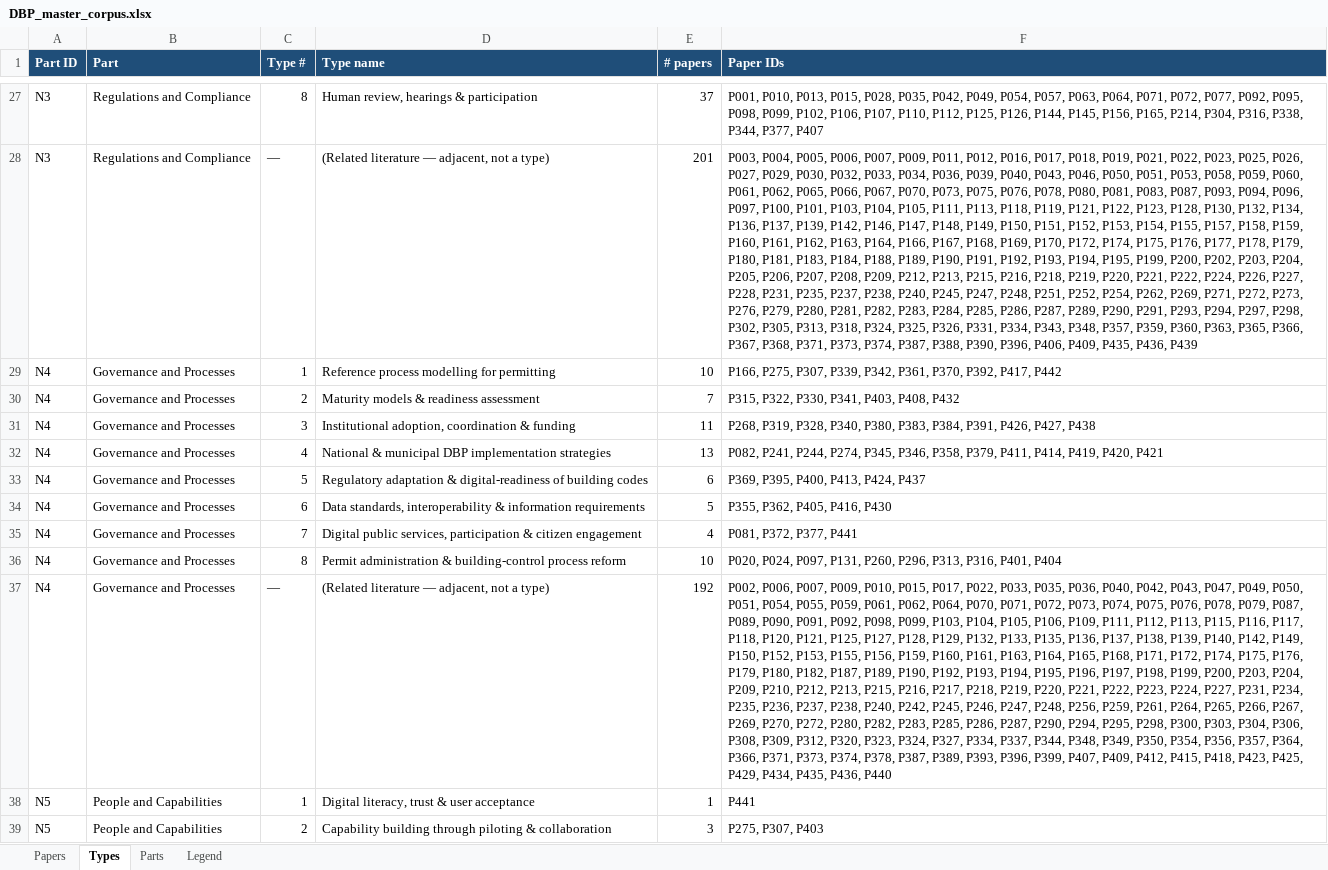
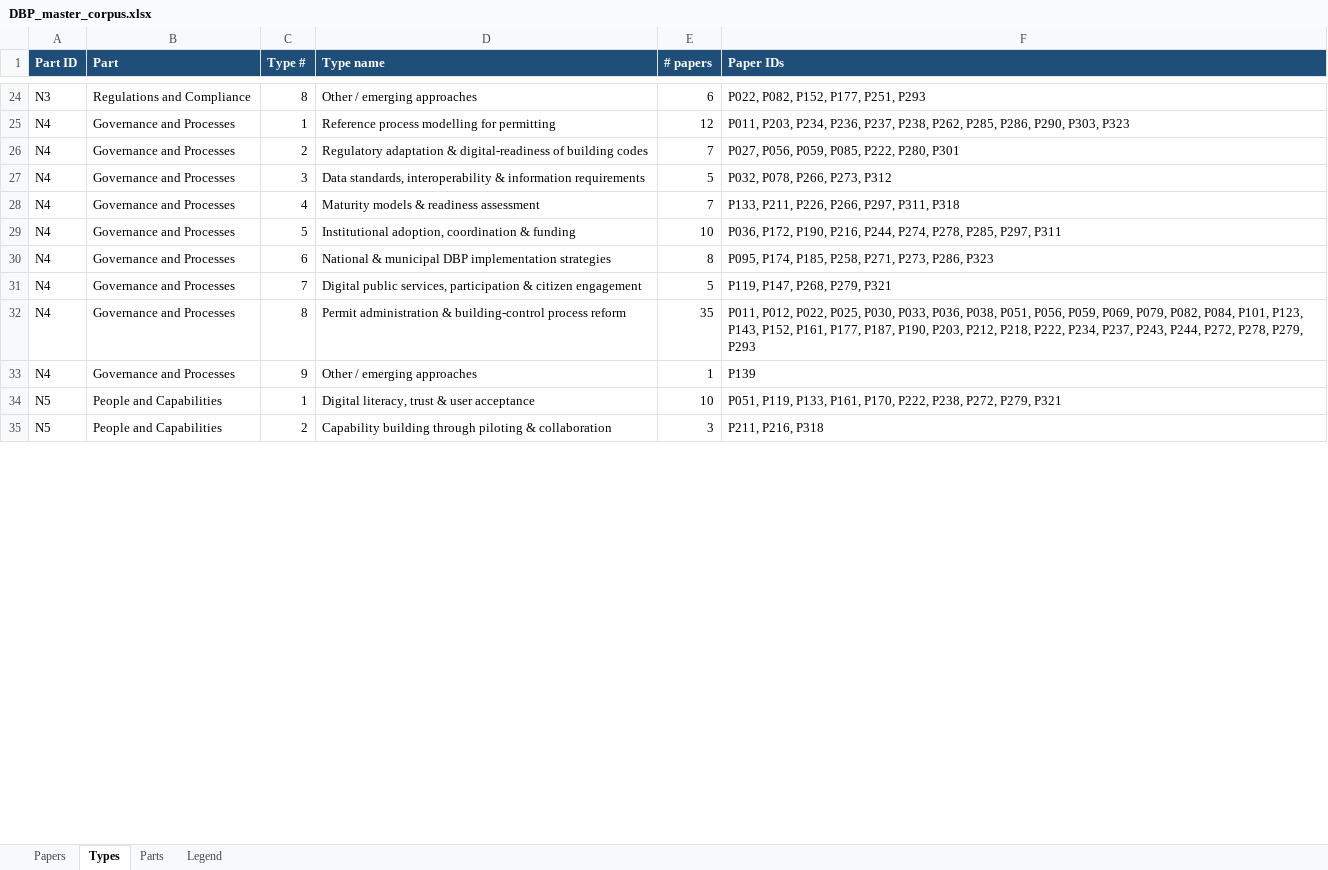
Before and after one commit to CBEDSync/BuildingPermits, an Excel workbook: DBP_master_corpus.xlsx, sheet Types, drawn as a sheet; only a part is shown, gaps mark what is left out; values as stored, in another font and other column widths than the file's, no borders; removed rows and columns are numbered as before the commit, all else as after; the diff covers the shown part only; the diff names each change by its address in the sheet, - before the commit and + after, or states it on an @@ line.

```diff
--- a/DBP_master_corpus.xlsx (sheet Types)
+++ b/DBP_master_corpus.xlsx (sheet Types)
-D24 (Type name): Human review, hearings & participation
+D24 (Type name): Other / emerging approaches
-E24 (# papers): 37
+E24 (# papers): 6
-F24 (Paper IDs): P001, P010, P013, P015, P028, P035, P042, P049, P054, P057, P063, P064, P071, P072, P077, P092, P095, P098, P099, P102, P106, P107, P110, P112, P125, P126, P144, P145, P156, P165, P214, P304, P316, P338, P344, P377, P407
+F24 (Paper IDs): P022, P082, P152, P177, P251, P293
-row 28: N3 | Regulations and Compliance | — | (Related literature — adjacent, not a type) | 201 | P003, P004, P005, P006, P007, P009, P011, P012, P016, P017, P018, P019, P021, P022, P023, P025, P026, P027, P029, P030, P032, P033, P034, P036, P039, P040, P043, P046, P050, P051, P053, P058, P059, P060, P061, P062, P065, P066, P067, P070, P073, P075, P076, P078, P080, P081, P083, P087, P093, P094, P096, P097, P100, P101, P103, P104, P105, P111, P113, P118, P119, P121, P122, P123, P128, P130, P132, P134, P136, P137, P139, P142, P146, P147, P148, P149, P150, P151, P152, P153, P154, P155, P157, P158, P159, P160, P161, P162, P163, P164, P166, P167, P168, P169, P170, P172, P174, P175, P176, P177, P178, P179, P180, P181, P183, P184, P188, P189, P190, P191, P192, P193, P194, P195, P199, P200, P202, P203, P204, P205, P206, P207, P208, P209, P212, P213, P215, P216, P218, P219, P220, P221, P222, P224, P226, P227, P228, P231, P235, P237, P238, P240, P245, P247, P248, P251, P252, P254, P262, P269, P271, P272, P273, P276, P279, P280, P281, P282, P283, P284, P285, P286, P287, P289, P290, P291, P293, P294, P297, P298, P302, P305, P313, P318, P324, P325, P326, P331, P334, P343, P348, P357, P359, P360, P363, P365, P366, P367, P368, P371, P373, P374, P387, P388, P390, P396, P406, P409, P435, P436, P439
-E25 (# papers): 10
+E25 (# papers): 12
-F25 (Paper IDs): P166, P275, P307, P339, P342, P361, P370, P392, P417, P442
+F25 (Paper IDs): P011, P203, P234, P236, P237, P238, P262, P285, P286, P290, P303, P323
-D26 (Type name): Maturity models & readiness assessment
+D26 (Type name): Regulatory adaptation & digital-readiness of building codes
-F26 (Paper IDs): P315, P322, P330, P341, P403, P408, P432
+F26 (Paper IDs): P027, P056, P059, P085, P222, P280, P301
-D27 (Type name): Institutional adoption, coordination & funding
+D27 (Type name): Data standards, interoperability & information requirements
-E27 (# papers): 11
+E27 (# papers): 5
-F27 (Paper IDs): P268, P319, P328, P340, P380, P383, P384, P391, P426, P427, P438
+F27 (Paper IDs): P032, P078, P266, P273, P312
-D28 (Type name): National & municipal DBP implementation strategies
+D28 (Type name): Maturity models & readiness assessment
-E28 (# papers): 13
+E28 (# papers): 7
-F28 (Paper IDs): P082, P241, P244, P274, P345, P346, P358, P379, P411, P414, P419, P420, P421
+F28 (Paper IDs): P133, P211, P226, P266, P297, P311, P318
-D29 (Type name): Regulatory adaptation & digital-readiness of building codes
+D29 (Type name): Institutional adoption, coordination & funding
-E29 (# papers): 6
+E29 (# papers): 10
-F29 (Paper IDs): P369, P395, P400, P413, P424, P437
+F29 (Paper IDs): P036, P172, P190, P216, P244, P274, P278, P285, P297, P311
-D30 (Type name): Data standards, interoperability & information requirements
+D30 (Type name): National & municipal DBP implementation strategies
-E30 (# papers): 5
+E30 (# papers): 8
-F30 (Paper IDs): P355, P362, P405, P416, P430
+F30 (Paper IDs): P095, P174, P185, P258, P271, P273, P286, P323
-E31 (# papers): 4
+E31 (# papers): 5
-F31 (Paper IDs): P081, P372, P377, P441
+F31 (Paper IDs): P119, P147, P268, P279, P321
-E32 (# papers): 10
+E32 (# papers): 35
-F32 (Paper IDs): P020, P024, P097, P131, P260, P296, P313, P316, P401, P404
+F32 (Paper IDs): P011, P012, P022, P025, P030, P033, P036, P038, P051, P056, P059, P069, P079, P082, P084, P101, P123, P143, P152, P161, P177, P187, P190, P203, P212, P218, P222, P234, P237, P243, P244, P272, P278, P279, P293
-C33 (Type #): —
+C33 (Type #): 9
-D33 (Type name): (Related literature — adjacent, not a type)
+D33 (Type name): Other / emerging approaches
-E33 (# papers): 192
+E33 (# papers): 1
-F33 (Paper IDs): P002, P006, P007, P009, P010, P015, P017, P022, P033, P035, P036, P040, P042, P043, P047, P049, P050, P051, P054, P055, P059, P061, P062, P064, P070, P071, P072, P073, P074, P075, P076, P078, P079, P087, P089, P090, P091, P092, P098, P099, P103, P104, P105, P106, P109, P111, P112, P113, P115, P116, P117, P118, P120, P121, P125, P127, P128, P129, P132, P133, P135, P136, P137, P138, P139, P140, P142, P149, P150, P152, P153, P155, P156, P159, P160, P161, P163, P164, P165, P168, P171, P172, P174, P175, P176, P179, P180, P182, P187, P189, P190, P192, P193, P194, P195, P196, P197, P198, P199, P200, P203, P204, P209, P210, P212, P213, P215, P216, P217, P218, P219, P220, P221, P222, P223, P224, P227, P231, P234, P235, P236, P237, P238, P240, P242, P245, P246, P247, P248, P256, P259, P261, P264, P265, P266, P267, P269, P270, P272, P280, P282, P283, P285, P286, P287, P290, P294, P295, P298, P300, P303, P304, P306, P308, P309, P312, P320, P323, P324, P327, P334, P337, P344, P348, P349, P350, P354, P356, P357, P364, P366, P371, P373, P374, P378, P387, P389, P393, P396, P399, P407, P409, P412, P415, P418, P423, P425, P429, P434, P435, P436, P440
+F33 (Paper IDs): P139
-E34 (# papers): 1
+E34 (# papers): 10
-F34 (Paper IDs): P441
+F34 (Paper IDs): P051, P119, P133, P161, P170, P222, P238, P272, P279, P321
-F35 (Paper IDs): P275, P307, P403
+F35 (Paper IDs): P211, P216, P318
```
Also changed, not shown: 6 removed rows and 77 edited cells elsewhere in this sheet, sheet Papers, sheet Legend, sheet Parts, 6 other files.
